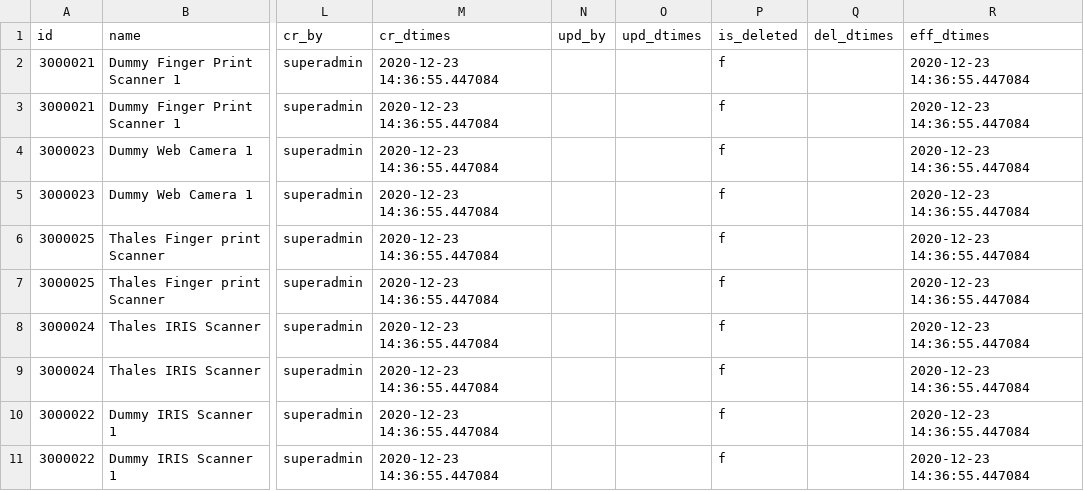
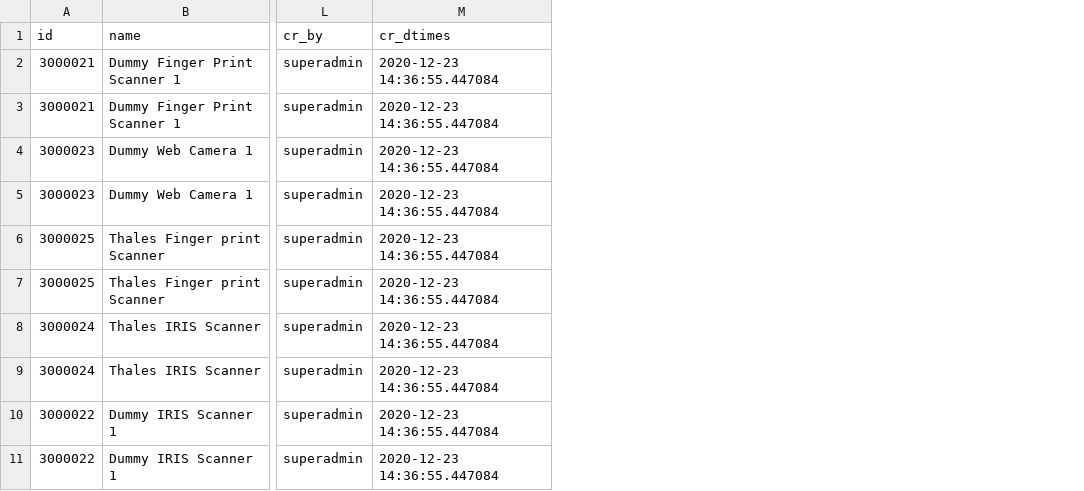
Before and after one commit to mosip/commons, a CSV file: db_scripts/mosip_master/dml/master-device_master_h.csv, drawn as a sheet; only a part is shown, gaps mark what is left out; the diff names each change by its address in the sheet, - before the commit and + after, or states it on an @@ line.

```diff
--- a/db_scripts/mosip_master/dml/master-device_master_h.csv
+++ b/db_scripts/mosip_master/dml/master-device_master_h.csv
-column N (upd_by), empty
-column O (upd_dtimes), empty
-column P (is_deleted), rows 2-11: all f
-column Q (del_dtimes), empty
-column R (eff_dtimes), rows 2-11: all 2020-12-23 14:36:55.447084
```
Also changed, not shown: db_scripts/mosip_master/dml/master-machine_master.csv, db_scripts/mosip_master/dml/master-machine_master_h.csv, 11 other files.
